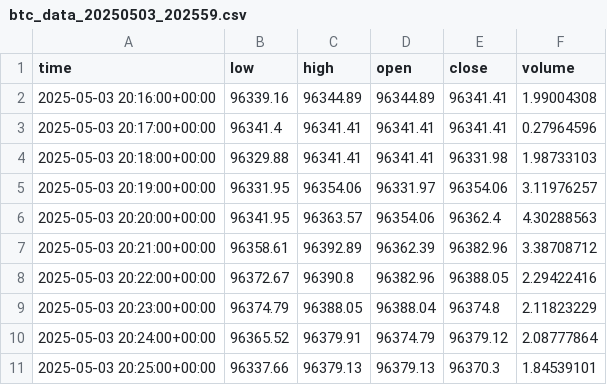
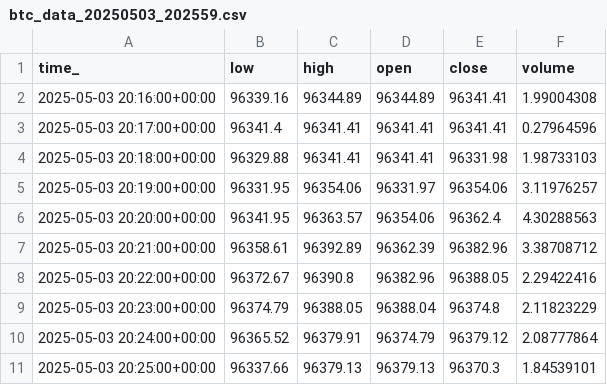
Before and after one commit to psndao/psn_project_azure, a CSV file: data/btc_data_20250503_202559.csv, drawn as a sheet.

Commit message:
Update btc_data_20250503_202559.csv

```diff
--- a/data/btc_data_20250503_202559.csv
+++ b/data/btc_data_20250503_202559.csv
@@ -1,2 +1,2 @@
-time,low,high,open,close,volume
+time_,low,high,open,close,volume
 2025-05-03 20:16:00+00:00,96339.16,96344.89,96344.89,96341.41,1.99004308
```
